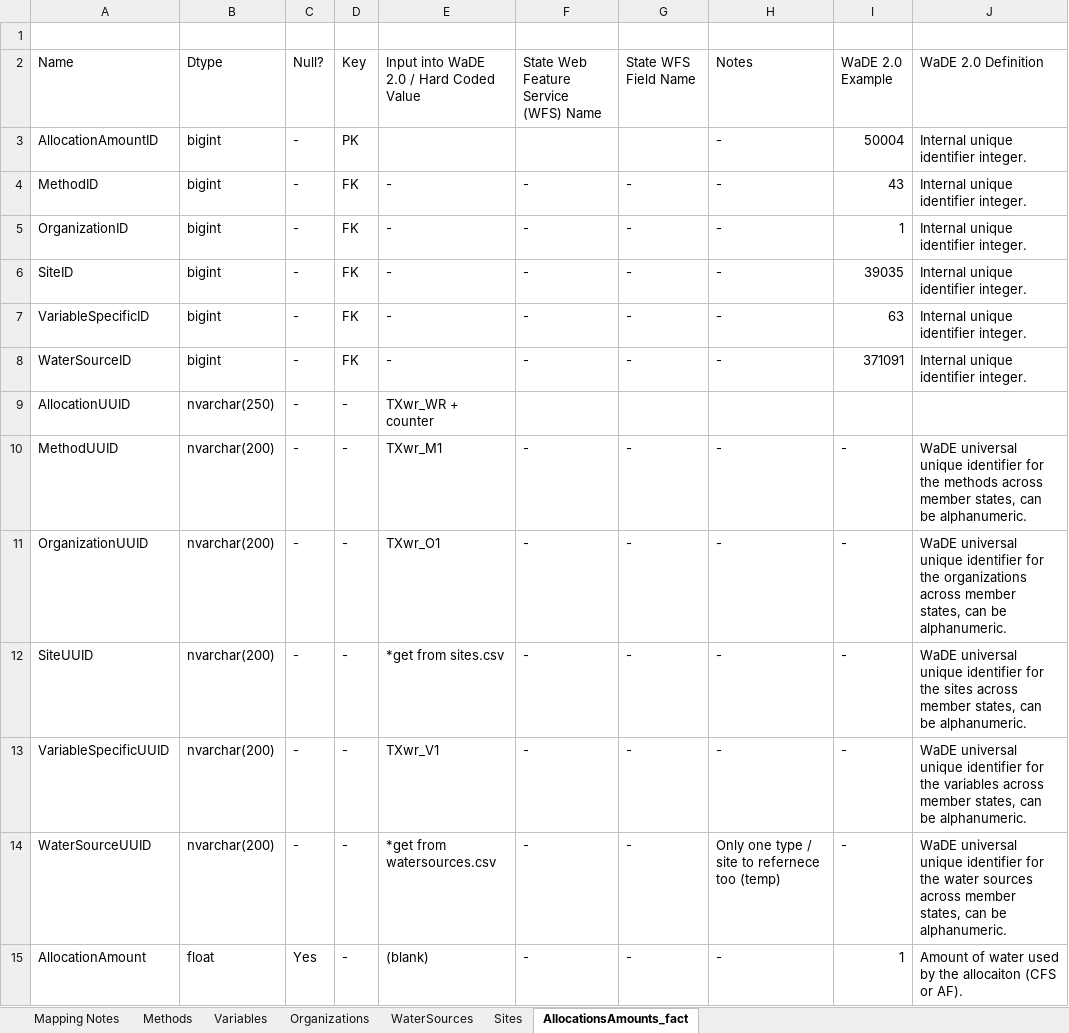
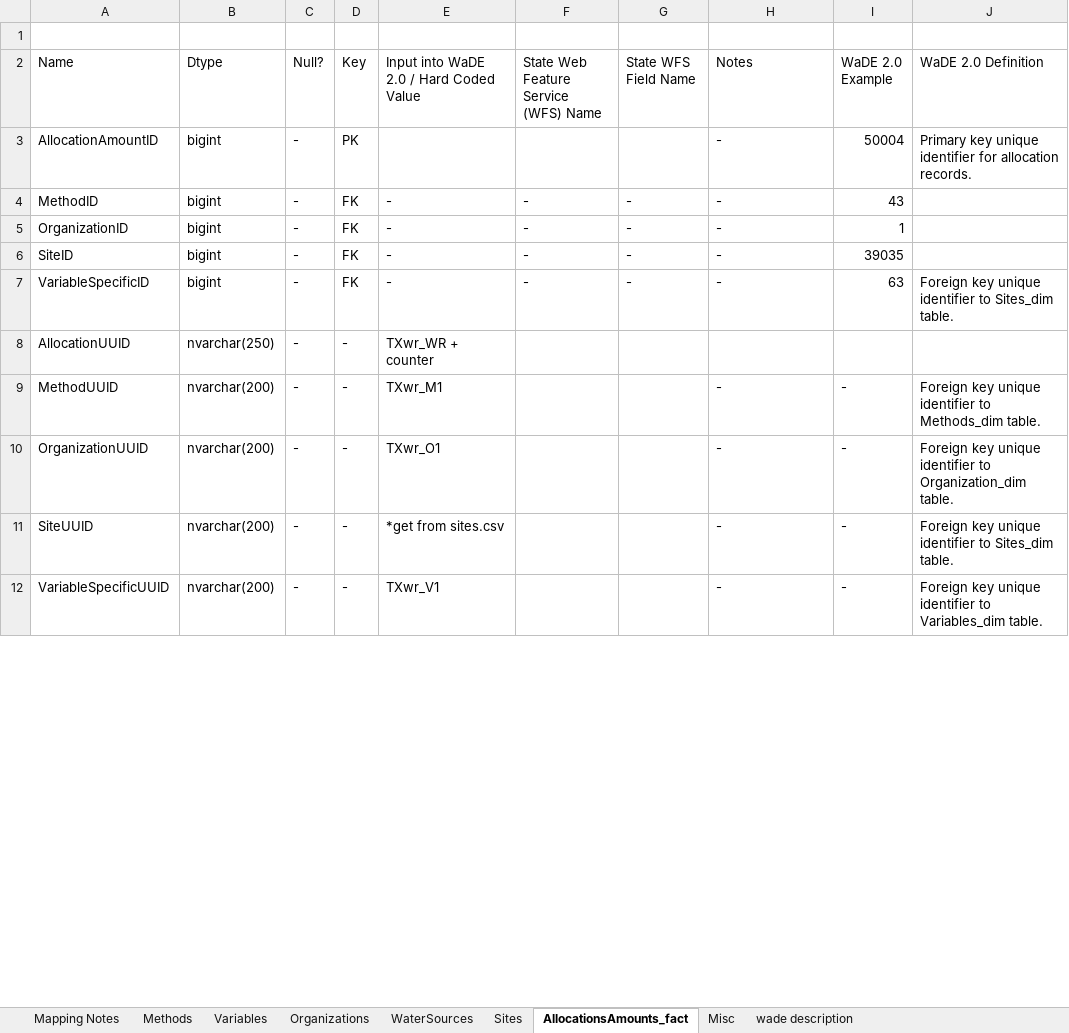
Before and after one commit to WSWCWaterDataExchange/MappingStatesDataToWaDE2.0, an Excel workbook: Texas/WaterAllocation/TXwr_Allocation Schema Mapping to WaDE.xlsx, sheet AllocationsAmounts_fact, drawn as a sheet; only a part is shown; values as stored, in another font and other column widths than the file's, no cell formats; removed rows and columns are numbered as before the commit, all else as after; the diff covers the shown part only; the diff names each change by its address in the sheet, - before the commit and + after, or states it on an @@ line.

Commit message:
TXwr update.
TXwr update.
- updated source data.  should have more workable wr and sites.

```diff
--- a/Texas/WaterAllocation/TXwr_Allocation Schema Mapping to WaDE.xlsx (sheet AllocationsAmounts_fact)
+++ b/Texas/WaterAllocation/TXwr_Allocation Schema Mapping to WaDE.xlsx (sheet AllocationsAmounts_fact)
+sheet tab: Misc
+sheet tab: wade description
-J3 (WaDE 2.0 Definition): Internal unique identifier integer.
+J3 (WaDE 2.0 Definition): Primary key unique identifier for allocation records.
-J4:J6 (WaDE 2.0 Definition): Internal unique identifier integer.
+J4:J6 (WaDE 2.0 Definition): (empty)
-J7 (WaDE 2.0 Definition): Internal unique identifier integer.
+J7 (WaDE 2.0 Definition): Foreign key unique identifier to Sites_dim table.
-row 8: WaterSourceID | bigint | - | FK | - | - | - | - | 371091 | Internal unique identifier integer.
-F9:F12: -
+F9:F12: (empty)
-G9:G12 (State WFS Field Name): -
+G9:G12 (State WFS Field Name): (empty)
-J9 (WaDE 2.0 Definition): WaDE universal unique identifier for the methods across member states, can be alphanumeric.
+J9 (WaDE 2.0 Definition): Foreign key unique identifier to Methods_dim table.
-J10 (WaDE 2.0 Definition): WaDE universal unique identifier for the organizations across member states, can be alphanumeric.
+J10 (WaDE 2.0 Definition): Foreign key unique identifier to Organization_dim table.
-J11 (WaDE 2.0 Definition): WaDE universal unique identifier for the sites across member states, can be alphanumeric.
+J11 (WaDE 2.0 Definition): Foreign key unique identifier to Sites_dim table.
-J12 (WaDE 2.0 Definition): WaDE universal unique identifier for the variables across member states, can be alphanumeric.
+J12 (WaDE 2.0 Definition): Foreign key unique identifier to Variables_dim table.
-row 14: WaterSourceUUID | nvarchar(200) | - | - | *get from watersources.csv | - | - | Only one type / site to refernece too (temp) | - | WaDE universal unique identifier for the water sources across member states, can be alphanumeric.
-row 15: AllocationAmount | float | Yes | - | (blank) | - | - | - | 1 | Amount of water used by the allocaiton (CFS or AF).
```
Also changed, not shown: 5 added rows, 3 removed rows and 52 edited cells elsewhere in this sheet, sheet Sites, sheet Mapping Notes, sheet Variables, sheet Organizations, sheet Methods, sheet WaterSources, cell formats, 3 other files.
